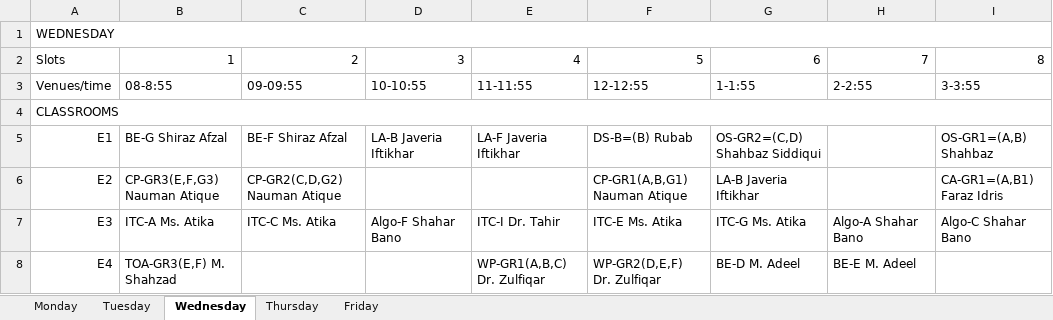
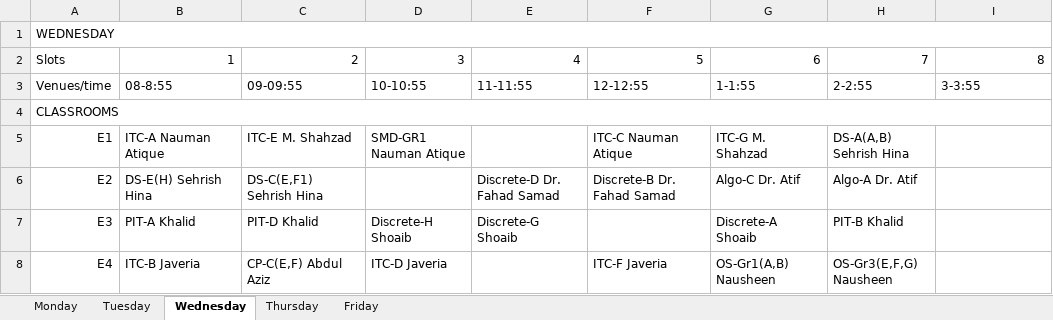
Before and after one commit to saadismail/timetable, an Excel workbook: custom/BSCS.xlsx, sheet Wednesday, drawn as a sheet; only a part is shown; values as stored, in another font and other column widths than the file's, no cell formats; the diff covers the shown part only; the diff names each change by its address in the sheet, - before the commit and + after, or states it on an @@ line.

```diff
--- a/custom/BSCS.xlsx (sheet Wednesday)
+++ b/custom/BSCS.xlsx (sheet Wednesday)
-B5: BE-G Shiraz Afzal
+B5: ITC-A Nauman Atique
-C5: BE-F Shiraz Afzal
+C5: ITC-E M. Shahzad
-D5: LA-B Javeria Iftikhar
+D5: SMD-GR1 Nauman Atique
-E5: LA-F Javeria Iftikhar
+E5: (empty)
-F5: DS-B=(B) Rubab
+F5: ITC-C Nauman Atique
-G5: OS-GR2=(C,D) Shahbaz Siddiqui
+G5: ITC-G M. Shahzad
-H5: (empty)
+H5: DS-A(A,B) Sehrish Hina
-I5: OS-GR1=(A,B) Shahbaz
+I5: (empty)
-B6: CP-GR3(E,F,G3) Nauman Atique
+B6: DS-E(H) Sehrish Hina
-C6: CP-GR2(C,D,G2) Nauman Atique
+C6: DS-C(E,F1) Sehrish Hina
-E6: (empty)
+E6: Discrete-D Dr. Fahad Samad
-F6: CP-GR1(A,B,G1) Nauman Atique
+F6: Discrete-B Dr. Fahad Samad
-G6: LA-B Javeria Iftikhar
+G6: Algo-C Dr. Atif
-H6: (empty)
+H6: Algo-A Dr. Atif
-I6: CA-GR1=(A,B1) Faraz Idris
+I6: (empty)
-B7: ITC-A Ms. Atika
+B7: PIT-A Khalid
-C7: ITC-C Ms. Atika
+C7: PIT-D Khalid
-D7: Algo-F Shahar Bano
+D7: Discrete-H Shoaib
-E7: ITC-I Dr. Tahir
+E7: Discrete-G Shoaib
-F7: ITC-E Ms. Atika
+F7: (empty)
-G7: ITC-G Ms. Atika
+G7: Discrete-A Shoaib
-H7: Algo-A Shahar Bano
+H7: PIT-B Khalid
-I7: Algo-C Shahar Bano
+I7: (empty)
-B8: TOA-GR3(E,F) M. Shahzad
+B8: ITC-B Javeria
-C8: (empty)
+C8: CP-C(E,F) Abdul Aziz
-D8: (empty)
+D8: ITC-D Javeria
-E8: WP-GR1(A,B,C) Dr. Zulfiqar
+E8: (empty)
-F8: WP-GR2(D,E,F) Dr. Zulfiqar
+F8: ITC-F Javeria
-G8: BE-D M. Adeel
+G8: OS-Gr1(A,B) Nausheen
-H8: BE-E M. Adeel
+H8: OS-Gr3(E,F,G) Nausheen
```
Also changed, not shown: 5 added rows, 3 removed rows, 103 edited cells and merged cells elsewhere in this sheet, sheet Tuesday, sheet Thursday, sheet Monday, sheet Friday, cell formats, hidden cells, 13 other files.
